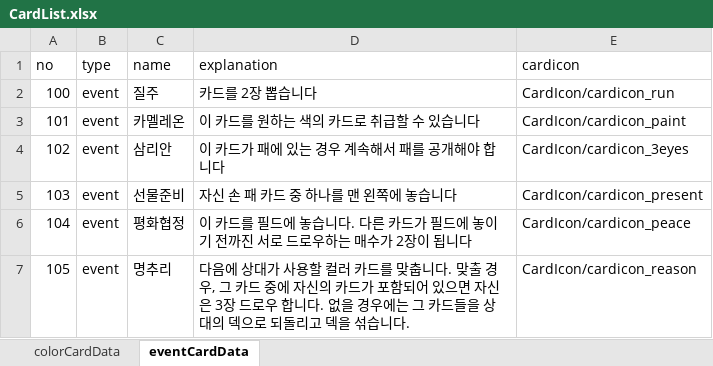
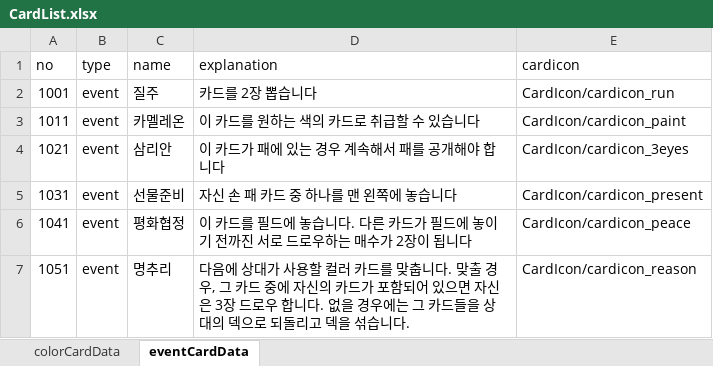
Before and after one commit to KmYgGu/3ColorCardGame, an Excel workbook: Assets/08ExcelTable/CardList.xlsx, sheet eventCardData, drawn as a sheet; values as stored, in another font and other column widths than the file's, no borders; the diff names each change by its address in the sheet, - before the commit and + after, or states it on an @@ line.

```diff
--- a/Assets/08ExcelTable/CardList.xlsx (sheet eventCardData)
+++ b/Assets/08ExcelTable/CardList.xlsx (sheet eventCardData)
-A2 (no): 100
+A2 (no): 1001
-A3 (no): 101
+A3 (no): 1011
-A4 (no): 102
+A4 (no): 1021
-A5 (no): 103
+A5 (no): 1031
-A6 (no): 104
+A6 (no): 1041
-A7 (no): 105
+A7 (no): 1051
```
Also changed, not shown: sheet colorCardData, 35 other files.
